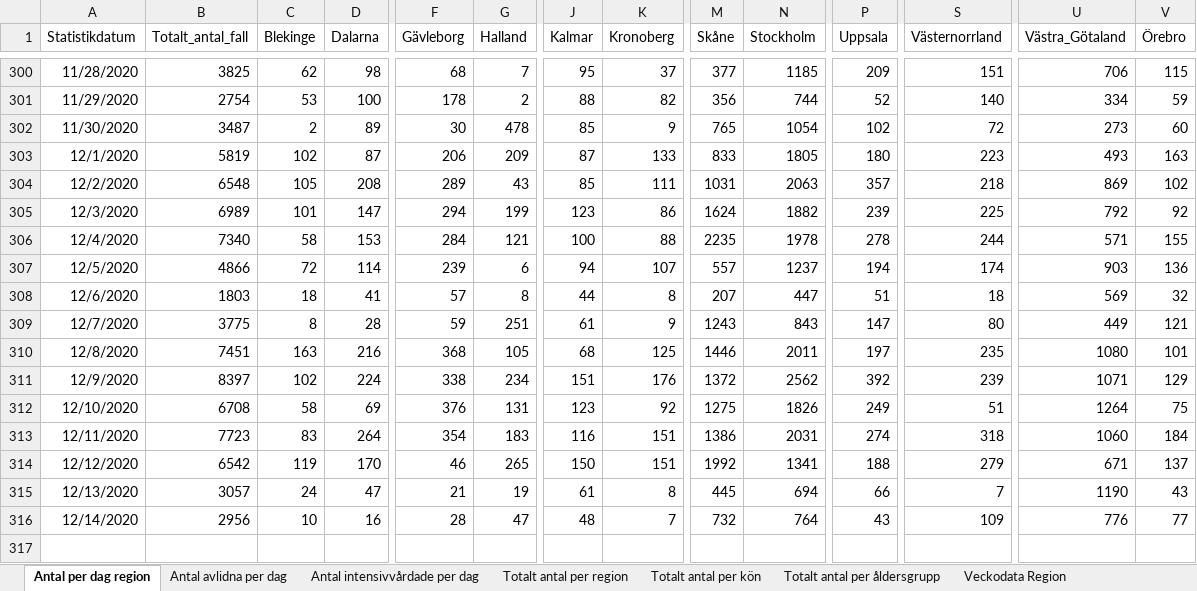
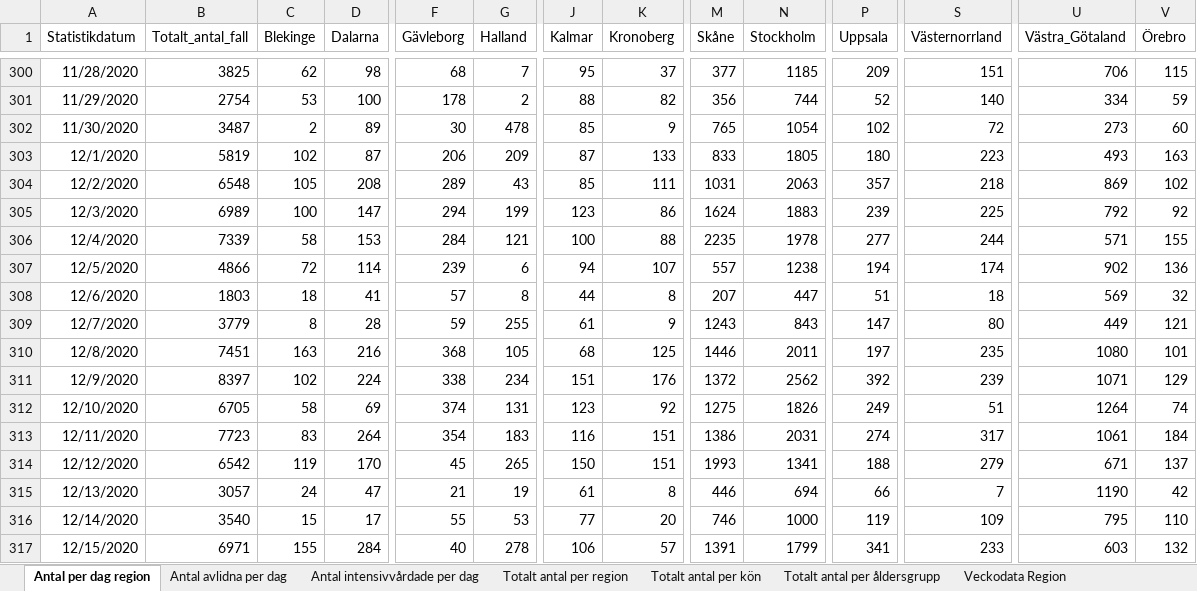
Before and after one commit to adamaltmejd/sse_cern, an Excel workbook: data/FHM/FHM_latest.xlsx, sheet Antal per dag region, drawn as a sheet; only a part is shown, gaps mark what is left out; values as stored, in another font and other column widths than the file's, no borders; rows hold the shown columns only; the diff covers the shown part only; the diff names each change by its address in the sheet, - before the commit and + after, or states it on an @@ line.

```diff
--- a/data/FHM/FHM_latest.xlsx (sheet Antal per dag region)
+++ b/data/FHM/FHM_latest.xlsx (sheet Antal per dag region)
-C305 (Blekinge): 101
+C305 (Blekinge): 100
-N305 (Stockholm): 1882
+N305 (Stockholm): 1883
-B306 (Totalt_antal_fall): 7340
+B306 (Totalt_antal_fall): 7339
-P306 (Uppsala): 278
+P306 (Uppsala): 277
-N307 (Stockholm): 1237
+N307 (Stockholm): 1238
-U307 (Västra_Götaland): 903
+U307 (Västra_Götaland): 902
-B309 (Totalt_antal_fall): 3775
+B309 (Totalt_antal_fall): 3779
-G309 (Halland): 251
+G309 (Halland): 255
-B312 (Totalt_antal_fall): 6708
+B312 (Totalt_antal_fall): 6705
-F312 (Gävleborg): 376
+F312 (Gävleborg): 374
-V312 (Örebro): 75
+V312 (Örebro): 74
-S313 (Västernorrland): 318
+S313 (Västernorrland): 317
-U313 (Västra_Götaland): 1060
+U313 (Västra_Götaland): 1061
-F314 (Gävleborg): 46
+F314 (Gävleborg): 45
-M314 (Skåne): 1992
+M314 (Skåne): 1993
-M315 (Skåne): 445
+M315 (Skåne): 446
-V315 (Örebro): 43
+V315 (Örebro): 42
-B316 (Totalt_antal_fall): 2956
+B316 (Totalt_antal_fall): 3540
-C316 (Blekinge): 10
+C316 (Blekinge): 15
-D316 (Dalarna): 16
+D316 (Dalarna): 17
-F316 (Gävleborg): 28
+F316 (Gävleborg): 55
-G316 (Halland): 47
+G316 (Halland): 53
-J316 (Kalmar): 48
+J316 (Kalmar): 77
-K316 (Kronoberg): 7
+K316 (Kronoberg): 20
-M316 (Skåne): 732
+M316 (Skåne): 746
-N316 (Stockholm): 764
+N316 (Stockholm): 1000
-P316 (Uppsala): 43
+P316 (Uppsala): 119
-U316 (Västra_Götaland): 776
+U316 (Västra_Götaland): 795
-V316 (Örebro): 77
+V316 (Örebro): 110
+row 317: 12/15/2020 | 6971 | 155 | 284 | 40 | 278 | 106 | 57 | 1391 | 1799 | 341 | 233 | 603 | 132
```
Also changed, not shown: 11 edited cells elsewhere in this sheet, sheet Totalt antal per region, sheet Antal avlidna per dag, sheet Totalt antal per åldersgrupp, sheet Totalt antal per kön, sheet Antal intensivvårdade per dag, other sheet tabs, 1 other file.
